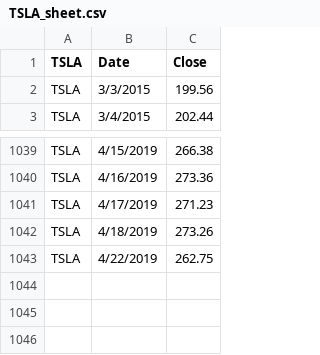
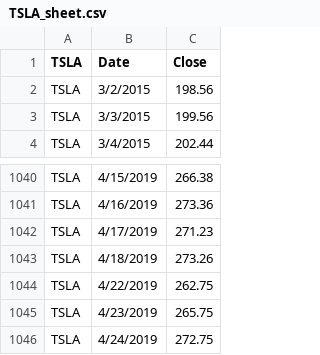
Before and after one commit to DinjiP/pandas-homework, a CSV file: 04-Pandas/Instructions/Starter_Code/Resources/TSLA_sheet.csv, drawn as a sheet; only a part is shown, gaps mark what is left out; the diff names each change by its address in the sheet, - before the commit and + after, or states it on an @@ line.

```diff
--- a/04-Pandas/Instructions/Starter_Code/Resources/TSLA_sheet.csv
+++ b/04-Pandas/Instructions/Starter_Code/Resources/TSLA_sheet.csv
+row 2: TSLA | 3/2/2015 | 198.56
+row 1045: TSLA | 4/23/2019 | 265.75
+row 1046: TSLA | 4/24/2019 | 272.75
```
Also changed, not shown: 04-Pandas/Instructions/Starter_Code/Resources/AAPL_sheet.csv, 04-Pandas/Instructions/Starter_Code/Resources/GOOG_sheet.csv, 1 other file.
